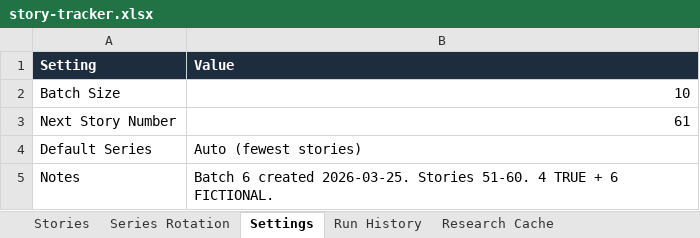
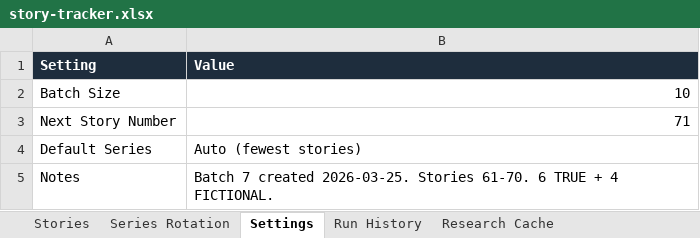
Before and after one commit to jonno-alt/social-images, an Excel workbook: data/carousel-factory/story-tracker.xlsx, sheet Settings, drawn as a sheet; values as stored, in another font and other column widths than the file's, no borders; the diff names each change by its address in the sheet, - before the commit and + after, or states it on an @@ line.

```diff
--- a/data/carousel-factory/story-tracker.xlsx (sheet Settings)
+++ b/data/carousel-factory/story-tracker.xlsx (sheet Settings)
-B3 (Value): 61
+B3 (Value): 71
-B5 (Value): Batch 6 created 2026-03-25. Stories 51-60. 4 TRUE + 6 FICTIONAL.
+B5 (Value): Batch 7 created 2026-03-25. Stories 61-70. 6 TRUE + 4 FICTIONAL.
```
Also changed, not shown: sheet Stories, sheet Series Rotation, sheet Research Cache, sheet Run History.
